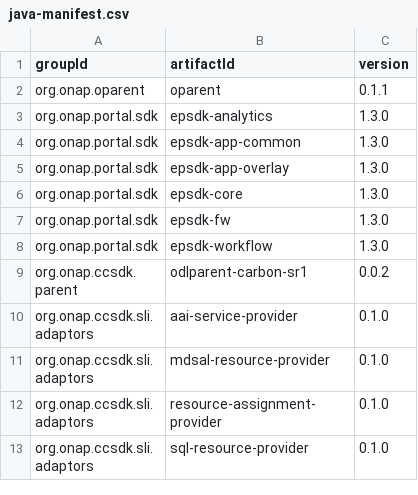
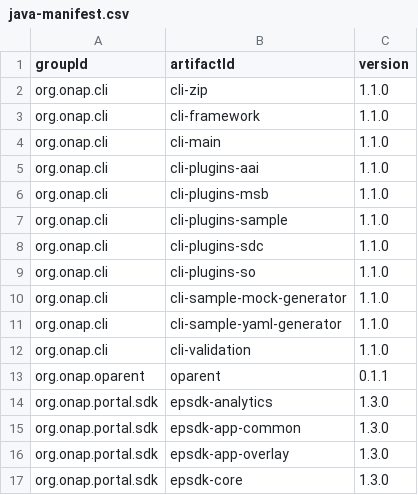
Before and after one commit to onap/integration, a CSV file: version-manifest/src/main/resources/java-manifest.csv, drawn as a sheet; only a part is shown; the shorter side is filled out with more unchanged rows; the diff names each change by its address in the sheet, - before the commit and + after, or states it on an @@ line.

Commit message:
Add java manifest for CLI v1.1.0
Issue-Id: CLI-70

Change-Id: Idd834d24ec5c72a650a400293bb396c0cb47aec7
Signed-off-by: Kanagaraj Manickam k00365106 <kanagaraj.manickam@huawei.com>

```diff
--- a/version-manifest/src/main/resources/java-manifest.csv
+++ b/version-manifest/src/main/resources/java-manifest.csv
+row 2: org.onap.cli | cli-zip | 1.1.0
+row 3: org.onap.cli | cli-framework | 1.1.0
+row 4: org.onap.cli | cli-main | 1.1.0
+row 5: org.onap.cli | cli-plugins-aai | 1.1.0
+row 6: org.onap.cli | cli-plugins-msb | 1.1.0
+row 7: org.onap.cli | cli-plugins-sample | 1.1.0
+row 8: org.onap.cli | cli-plugins-sdc | 1.1.0
+row 9: org.onap.cli | cli-plugins-so | 1.1.0
+row 10: org.onap.cli | cli-sample-mock-generator | 1.1.0
+row 11: org.onap.cli | cli-sample-yaml-generator | 1.1.0
+row 12: org.onap.cli | cli-validation | 1.1.0
```
